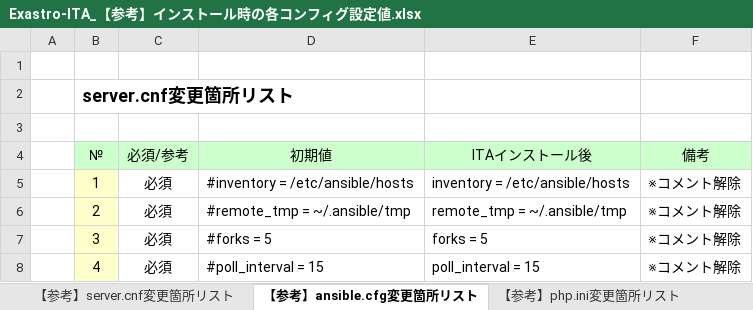
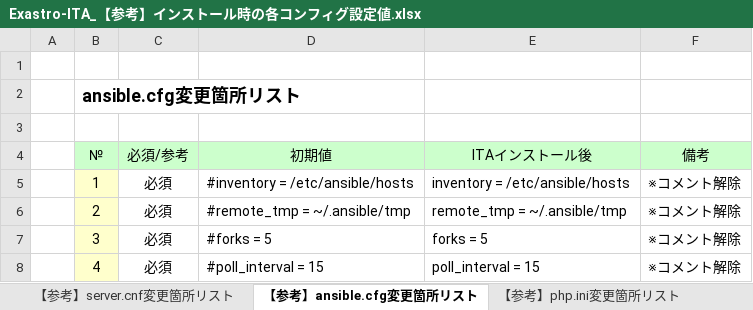
Before and after one commit to exastro-suite/it-automation-docs, an Excel workbook: asset/Documents_ja/Exastro-ITA_【参考】インストール時の各コンフィグ設定値.xlsx, sheet 【参考】ansible.cfg変更箇所リスト, drawn as a sheet; only a part is shown; values as stored, in another font and other column widths than the file's, no borders; the diff names each change by its address in the sheet, - before the commit and + after, or states it on an @@ line.

```diff
--- a/asset/Documents_ja/Exastro-ITA_【参考】インストール時の各コンフィグ設定値.xlsx (sheet 【参考】ansible.cfg変更箇所リスト)
+++ b/asset/Documents_ja/Exastro-ITA_【参考】インストール時の各コンフィグ設定値.xlsx (sheet 【参考】ansible.cfg変更箇所リスト)
-B2 (№): server.cnf変更箇所リスト
+B2 (№): ansible.cfg変更箇所リスト
```
Also changed, not shown: sheet ITA設定ファイル説明, sheet 【参考】php.ini変更箇所リスト.
